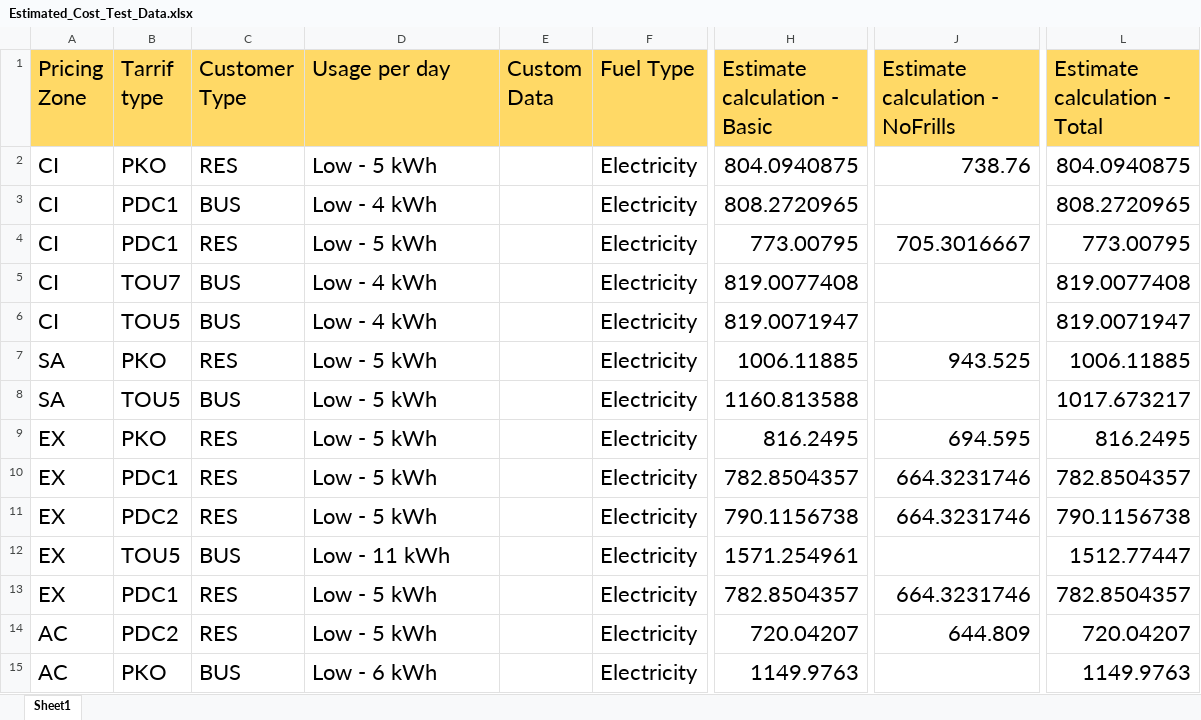
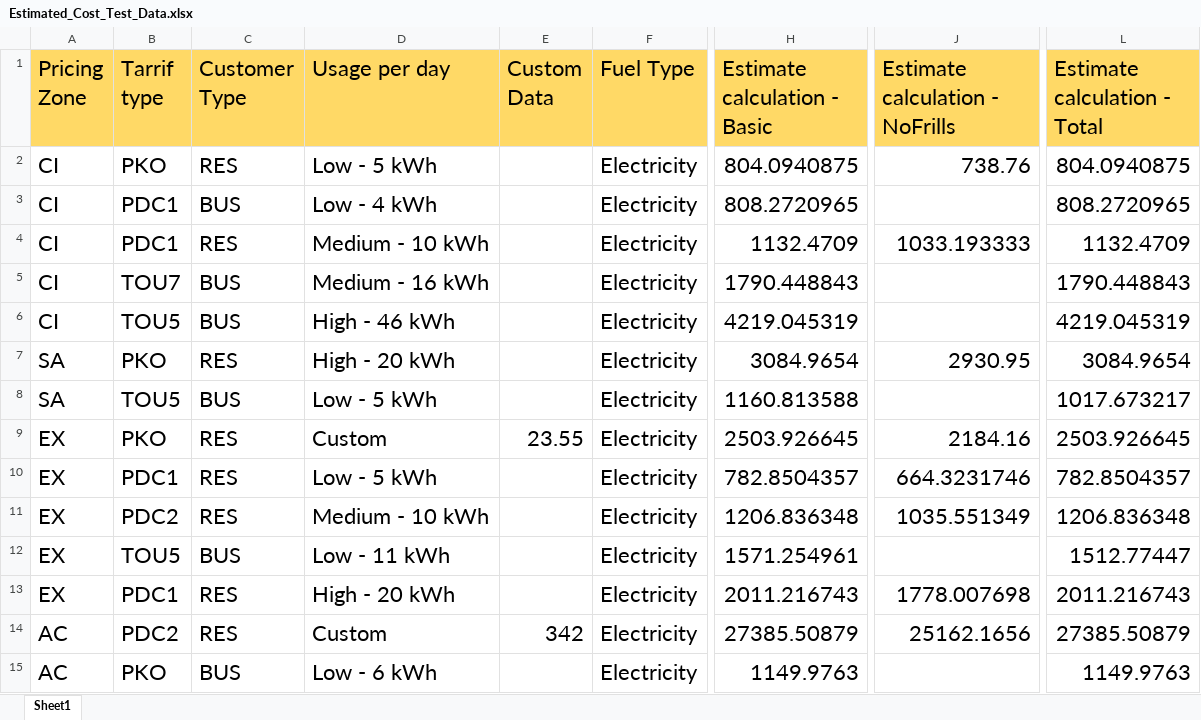
Before and after one commit to Nagarajukkali/dfdfvdf, an Excel workbook: sales-e2e/resources/Reprice_Data/Estimated_Cost_Test_Data.xlsx, sheet Sheet1, drawn as a sheet; only a part is shown, gaps mark what is left out; values as stored, in another font and other column widths than the file's, no borders; the diff covers the shown part only; the diff names each change by its address in the sheet, - before the commit and + after, or states it on an @@ line.

Commit message:
no message

```diff
--- a/sales-e2e/resources/Reprice_Data/Estimated_Cost_Test_Data.xlsx (sheet Sheet1)
+++ b/sales-e2e/resources/Reprice_Data/Estimated_Cost_Test_Data.xlsx (sheet Sheet1)
-D4 (Usage per day): Low - 5 kWh
+D4 (Usage per day): Medium - 10 kWh
-H4 (Estimate calculation - Basic): 773.00795
+H4 (Estimate calculation - Basic): 1132.4709
-J4 (Estimate calculation - NoFrills): 705.3016667
+J4 (Estimate calculation - NoFrills): 1033.193333
-L4 (Estimate calculation - Total): 773.00795
+L4 (Estimate calculation - Total): 1132.4709
-D5 (Usage per day): Low - 4 kWh
+D5 (Usage per day): Medium - 16 kWh
-H5 (Estimate calculation - Basic): 819.0077408
+H5 (Estimate calculation - Basic): 1790.448843
-L5 (Estimate calculation - Total): 819.0077408
+L5 (Estimate calculation - Total): 1790.448843
-D6 (Usage per day): Low - 4 kWh
+D6 (Usage per day): High - 46 kWh
-H6 (Estimate calculation - Basic): 819.0071947
+H6 (Estimate calculation - Basic): 4219.045319
-L6 (Estimate calculation - Total): 819.0071947
+L6 (Estimate calculation - Total): 4219.045319
-D7 (Usage per day): Low - 5 kWh
+D7 (Usage per day): High - 20 kWh
-H7 (Estimate calculation - Basic): 1006.11885
+H7 (Estimate calculation - Basic): 3084.9654
-J7 (Estimate calculation - NoFrills): 943.525
+J7 (Estimate calculation - NoFrills): 2930.95
-L7 (Estimate calculation - Total): 1006.11885
+L7 (Estimate calculation - Total): 3084.9654
-D9 (Usage per day): Low - 5 kWh
+D9 (Usage per day): Custom
-E9 (Custom Data): (empty)
+E9 (Custom Data): 23.55
-H9 (Estimate calculation - Basic): 816.2495
+H9 (Estimate calculation - Basic): 2503.926645
-J9 (Estimate calculation - NoFrills): 694.595
+J9 (Estimate calculation - NoFrills): 2184.16
-L9 (Estimate calculation - Total): 816.2495
+L9 (Estimate calculation - Total): 2503.926645
-D11 (Usage per day): Low - 5 kWh
+D11 (Usage per day): Medium - 10 kWh
-H11 (Estimate calculation - Basic): 790.1156738
+H11 (Estimate calculation - Basic): 1206.836348
-J11 (Estimate calculation - NoFrills): 664.3231746
+J11 (Estimate calculation - NoFrills): 1035.551349
-L11 (Estimate calculation - Total): 790.1156738
+L11 (Estimate calculation - Total): 1206.836348
-D13 (Usage per day): Low - 5 kWh
+D13 (Usage per day): High - 20 kWh
-H13 (Estimate calculation - Basic): 782.8504357
+H13 (Estimate calculation - Basic): 2011.216743
-J13 (Estimate calculation - NoFrills): 664.3231746
+J13 (Estimate calculation - NoFrills): 1778.007698
-L13 (Estimate calculation - Total): 782.8504357
+L13 (Estimate calculation - Total): 2011.216743
-D14 (Usage per day): Low - 5 kWh
+D14 (Usage per day): Custom
-E14 (Custom Data): (empty)
+E14 (Custom Data): 342
-H14 (Estimate calculation - Basic): 720.04207
+H14 (Estimate calculation - Basic): 27385.50879
-J14 (Estimate calculation - NoFrills): 644.809
+J14 (Estimate calculation - NoFrills): 25162.1656
-L14 (Estimate calculation - Total): 720.04207
+L14 (Estimate calculation - Total): 27385.50879
```
Also changed, not shown: 145 edited cells and cell formats elsewhere in this sheet.
